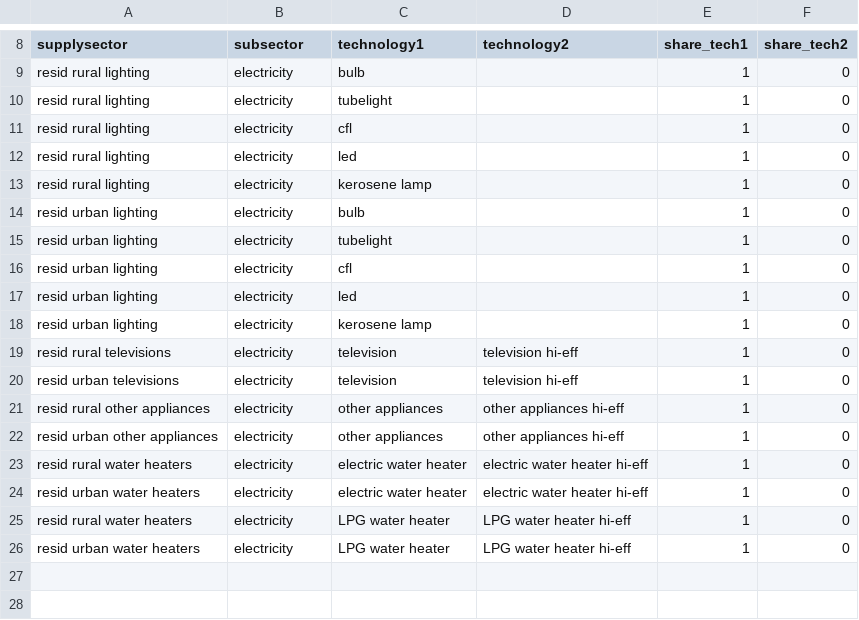
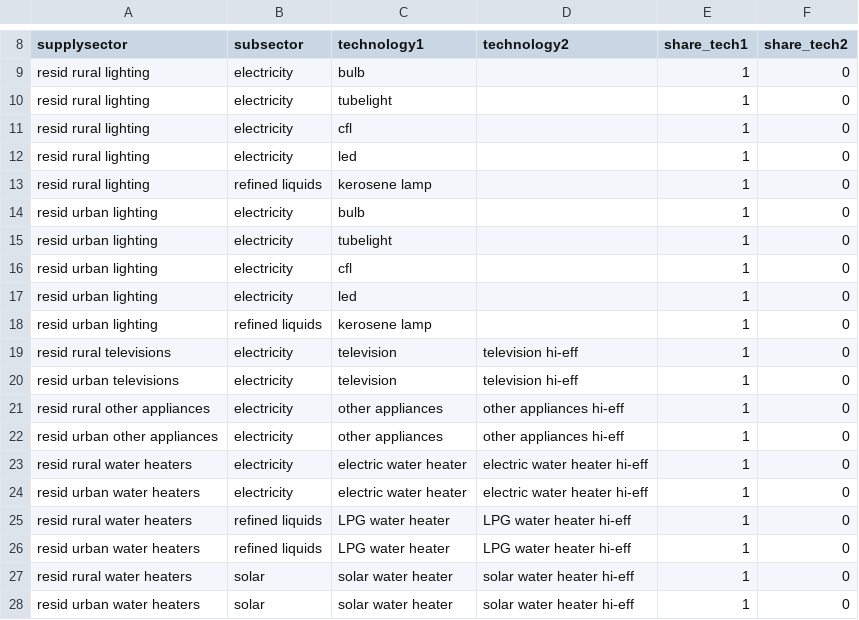
Before and after one commit to zarrarkhan/gcam_v5p3_seasia, a CSV file: input/gcamdata/inst/extdata/gcam-seasia/IND_A44_globaltech_shares.csv, drawn as a sheet; only a part is shown, gaps mark what is left out.

```diff
--- a/input/gcamdata/inst/extdata/gcam-seasia/IND_A44_globaltech_shares.csv
+++ b/input/gcamdata/inst/extdata/gcam-seasia/IND_A44_globaltech_shares.csv
@@ -12,3 +12,3 @@ resid rural lighting,electricity,cfl,,1,0
 resid rural lighting,electricity,led,,1,0
-resid rural lighting,electricity,kerosene lamp,,1,0
+resid rural lighting,refined liquids,kerosene lamp,,1,0
 resid urban lighting,electricity,bulb,,1,0
@@ -17,3 +17,3 @@ resid urban lighting,electricity,cfl,,1,0
 resid urban lighting,electricity,led,,1,0
-resid urban lighting,electricity,kerosene lamp,,1,0
+resid urban lighting,refined liquids,kerosene lamp,,1,0
 resid rural televisions,electricity,television,television hi-eff,1,0
@@ -24,3 +24,5 @@ resid rural water heaters,electricity,electric water heater,electric water heate
 resid urban water heaters,electricity,electric water heater,electric water heater hi-eff,1,0
-resid rural water heaters,electricity,LPG water heater,LPG water heater hi-eff,1,0
-resid urban water heaters,electricity,LPG water heater,LPG water heater hi-eff,1,0
+resid rural water heaters,refined liquids,LPG water heater,LPG water heater hi-eff,1,0
+resid urban water heaters,refined liquids,LPG water heater,LPG water heater hi-eff,1,0
+resid rural water heaters,solar,solar water heater,solar water heater hi-eff,1,0
+resid urban water heaters,solar,solar water heater,solar water heater hi-eff,1,0
```
Also changed, not shown: input/gcamdata/inst/extdata/gcam-seasia/IESS_bld_serv_fuel.csv, input/gcamdata/inst/extdata/gcam-seasia/IND_bld_techs.csv, 3 other files.
